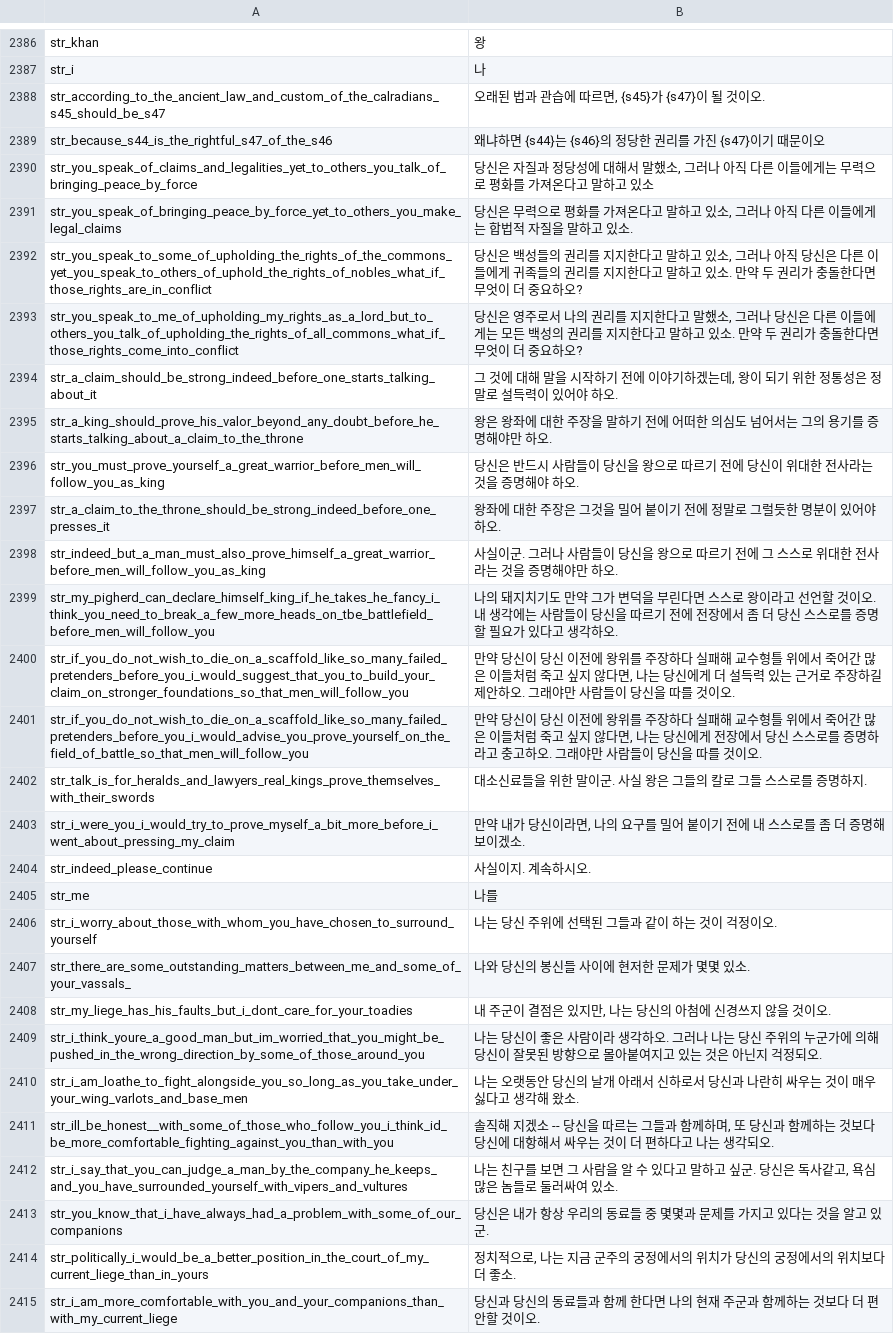
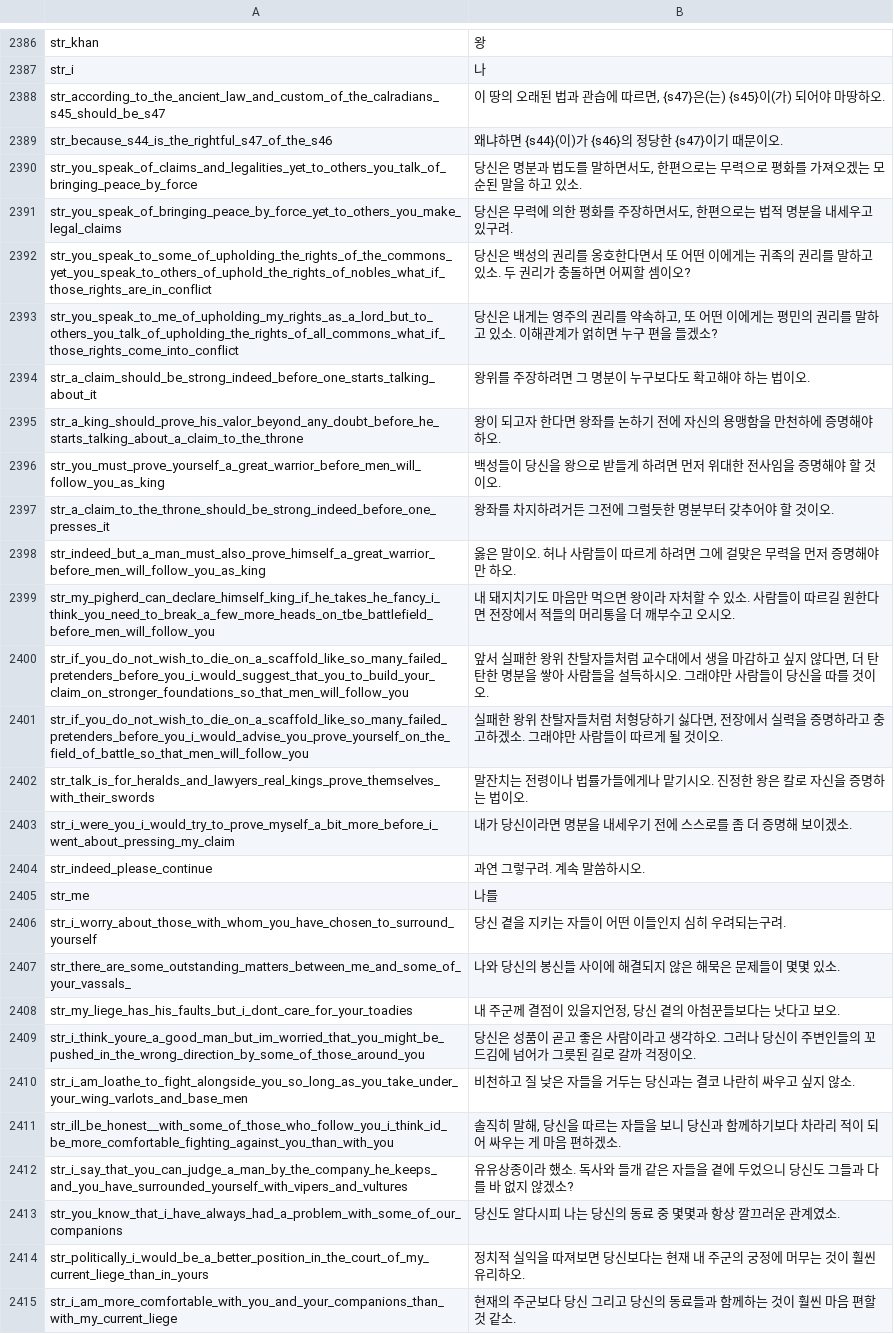
Before and after one commit to 21garam/MB_VikingConquest_R_Korean, a CSV file: languages/en/game_strings.csv, drawn as a sheet; only a part is shown, gaps mark what is left out; the diff covers the shown part only; the diff names each change by its address in the sheet, - before the commit and + after, or states it on an @@ line.

Commit message:
game_strings AI번역 12차
- 2327~2518 번역

```diff
--- a/languages/en/game_strings.csv
+++ b/languages/en/game_strings.csv
-B2388: 오래된 법과 관습에 따르면, {s45}가 {s47}이 될 것이오.
+B2388: 이 땅의 오래된 법과 관습에 따르면, {s47}은(는) {s45}이(가) 되어야 마땅하오.
-B2389: 왜냐하면 {s44}는 {s46}의 정당한 권리를 가진 {s47}이기 때문이오
+B2389: 왜냐하면 {s44}(이)가 {s46}의 정당한 {s47}이기 때문이오.
-B2390: 당신은 자질과 정당성에 대해서 말했소, 그러나 아직 다른 이들에게는 무력으로 평화를 가져온다고 말하고 있소
+B2390: 당신은 명분과 법도를 말하면서도, 한편으로는 무력으로 평화를 가져오겠는 모순된 말을 하고 있소.
-B2391: …은 무력으로 평화를 가져온다고 말하고 있소, 그러나 아직 다른 이들에게는 합법적 자질을 말하고 있소.
+B2391: …은 무력에 의한 평화를 주장하면서도, 한편으로는 법적 명분을 내세우고 있구려.
-B2392: …은 백성들의 권리를 지지한다고 말하고 있소, 그러나 아직 당신은 다른 이들에게 귀족들의 권리를 지지한다고 말하고 있소. 만약 두 권리가 충돌한다면 무엇이 더 중요하오?
+B2392: …은 백성의 권리를 옹호한다면서 또 어떤 이에게는 귀족의 권리를 말하고 있소. 두 권리가 충돌하면 어찌할 셈이오?
-B2393: 당신은 영주로서 나의 권리를 지지한다고 말했소, 그러나 당신은 다른 이들에게는 모든 백성의 권리를 지지한다고 말하고 있소. 만약 두 권리가 충돌한다면 무엇이 더 중요하오?
+B2393: 당신은 내게는 영주의 권리를 약속하고, 또 어떤 이에게는 평민의 권리를 말하고 있소. 이해관계가 얽히면 누구 편을 들겠소?
-B2394: 그 것에 대해 말을 시작하기 전에 이야기하겠는데, 왕이 되기 위한 정통성은 정말로 설득력이 있어야 하오.
+B2394: 왕위를 주장하려면 그 명분이 누구보다도 확고해야 하는 법이오.
-B2395: 왕은 왕좌에 대한 주장을 말하기 전에 어떠한 의심도 넘어서는 그의 용기를 증명해야만 하오.
+B2395: 왕이 되고자 한다면 왕좌를 논하기 전에 자신의 용맹함을 만천하에 증명해야 하오.
-B2396: 당신은 반드시 사람들이 당신을 왕으로 따르기 전에 당신이 위대한 전사라는 것을 증명해야 하오.
+B2396: 백성들이 당신을 왕으로 받들게 하려면 먼저 위대한 전사임을 증명해야 할 것이오.
-B2397: 왕좌에 대한 주장은 그것을 밀어 붙이기 전에 정말로 그럴듯한 명분이 있어야 하오.
+B2397: 왕좌를 차지하려거든 그전에 그럴듯한 명분부터 갖추어야 할 것이오.
-B2398: 사실이군. 그러나 사람들이 당신을 왕으로 따르기 전에 그 스스로 위대한 전사라는 것을 증명해…
+B2398: 옳은 말이오. 허나 사람들이 따르게 하려면 그에 걸맞은 무력을 먼저 증명해…
-B2399: 나의 돼지치기도 만약 그가 변덕을 부린다면 스스로 왕이라고 선언할 것이오. 내 생각에는 사람들이 당신을 따르기 전에 전장에서 좀 더 당신 스스로를 증명할 필요가 있다고 생각하오.
+B2399: 내 돼지치기도 마음만 먹으면 왕이라 자처할 수 있소. 사람들이 따르길 원한다면 전장에서 적들의 머리통을 더 깨부수고 오시오.
-B2400: 만약 당신이 당신 이전에 왕위를 주장하다 실패해 교수형틀 위에서 죽어간 많은 이들처럼 죽고 싶지 않다면, 나는 당신에게 더 설득력 있는 근거로 주장하길 제안하오. 그래…
+B2400: 앞서 실패한 왕위 찬탈자들처럼 교수대에서 생을 마감하고 싶지 않다면, 더 탄탄한 명분을 쌓아 사람들을 설득하시오. 그래…
-B2401: 만약 당신이 당신 이전에 왕위를 주장하다 실패해 교수형틀 위에서 죽어간 많은 이들처럼 죽고 싶지 않다면, 나는 당신에게 전장에서 당신 스스로를 증명하라고 충고하오. 그래야만 사람들이 당신을 따를 것이오…
+B2401: 실패한 왕위 찬탈자들처럼 처형당하기 싫다면, 전장에서 실력을 증명하라고 충고하겠소. 그래야만 사람들이 따르게 될 것이오…
-B2402: 대소신료들을 위한 말이군. 사실 왕은 그들의 칼로 그들 스스로를 증명하지.
+B2402: 말잔치는 전령이나 법률가들에게나 맡기시오. 진정한 왕은 칼로 자신을 증명하는 법이오.
-B2403: 만약 내가 당신이라면, 나의 요구를 밀어 붙이기 전에 내 스스로를 좀 더 증명해 보이겠소.
+B2403: 내가 당신이라면 명분을 내세우기 전에 스스로를 좀 더 증명해 보이겠소.
-B2404: 사실이지. 계속하시오.
+B2404: 과연 그렇구려. 계속 말씀하시오.
-B2406: 나는 당신 주위에 선택된 그들과 같이 하는 것이 걱정이오.
+B2406: 당신 곁을 지키는 자들이 어떤 이들인지 심히 우려되는구려.
-B2407: 나와 당신의 봉신들 사이에 현저한 문제가 몇몇 있소.
+B2407: 나와 당신의 봉신들 사이에 해결되지 않은 해묵은 문제들이 몇몇 있소.
-B2408: 내 주군이 결점은 있지만, 나는 당신의 아첨에 신경쓰지 않을 것이오.
+B2408: 내 주군께 결점이 있을지언정, 당신 곁의 아첨꾼들보다는 낫다고 보오.
-B2409: 나는 당신이 좋은 사람이라 생각하오. 그러나 나는 당신 주위의 누군가에 의해 당신이 잘못된 방향으로 몰아붙여지고 있는 것은 아닌지 걱정되오.
+B2409: 당신은 성품이 곧고 좋은 사람이라고 생각하오. 그러나 당신이 주변인들의 꼬드김에 넘어가 그릇된 길로 갈까 걱정이오.
-B2410: 나는 오랫동안 당신의 날개 아래서 신하로서 당신과 나란히 싸우는 것이 매우 싫다고 생각해 왔소.
+B2410: 비천하고 질 낮은 자들을 거두는 당신과는 결코 나란히 싸우고 싶지 않소.
-B2411: 솔직해 지겠소 -- 당신을 따르는 그들과 함께하며, 또 당신과 함께하는 것보다 당신에 대항해서 싸우는 것이 더 편하다고 나는 생각되오.
+B2411: 솔직히 말해, 당신을 따르는 자들을 보니 당신과 함께하기보다 차라리 적이 되어 싸우는 게 마음 편하겠소.
-B2412: 나는 친구를 보면 그 사람을 알 수 있다고 말하고 싶군. 당신은 독사같고, 욕심많은 놈들로 둘러싸여 있소.
+B2412: 유유상종이라 했소. 독사와 들개 같은 자들을 곁에 두었으니 당신도 그들과 다를 바 없지 않겠소?
-B2413: 당신은 내가 항상 우리의 동료들 중 몇몇과 문제를 가지고 있다는 것을 알고 있군.
+B2413: 당신도 알다시피 나는 당신의 동료 중 몇몇과 항상 깔끄러운 관계였소.
-B2414: 정치적으로, 나는 지금 군주의 궁정에서의 위치가 당신의 궁정에서의 위치보다 더 좋소.
+B2414: 정치적 실익을 따져보면 당신보다는 현재 내 주군의 궁정에 머무는 것이 훨씬 유리하오.
-B2415: 당신과 당신의 동료들과 함께 한다면 나의 현재 주군과 함께하는 것보다 더 편안할 것이오.
+B2415: 현재의 주군보다 당신 그리고 당신의 동료들과 함께하는 것이 훨씬 마음 편할 것 같소.
```
Also changed, not shown: 147 edited cells elsewhere in this file.
